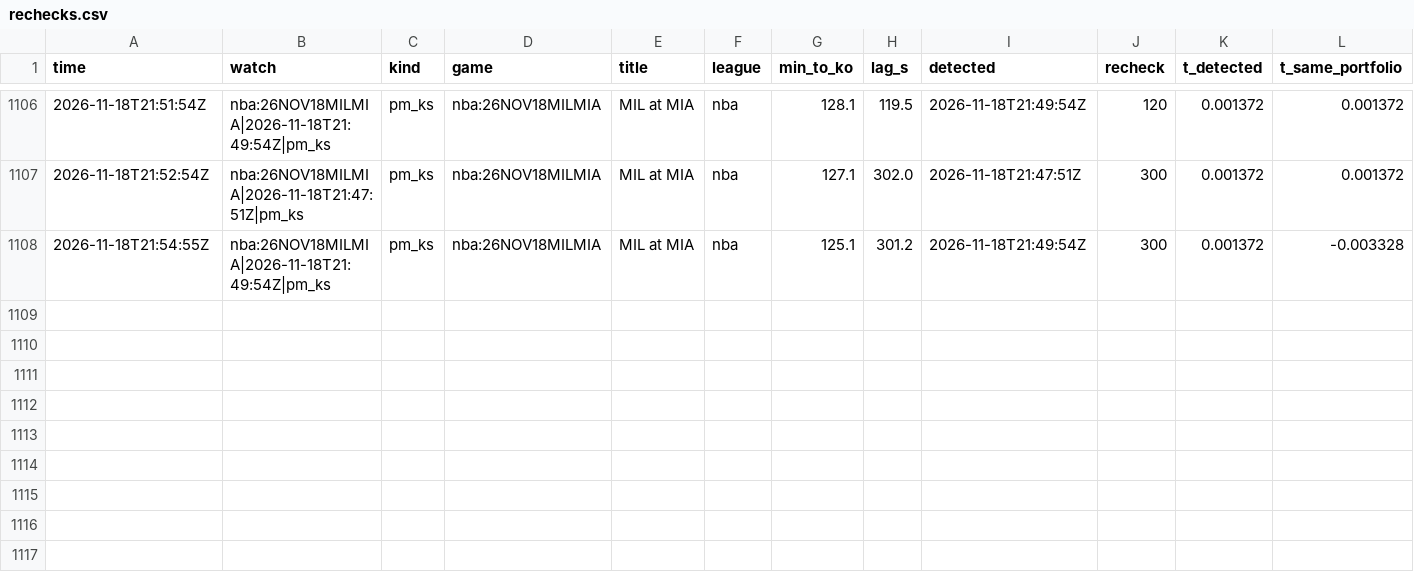
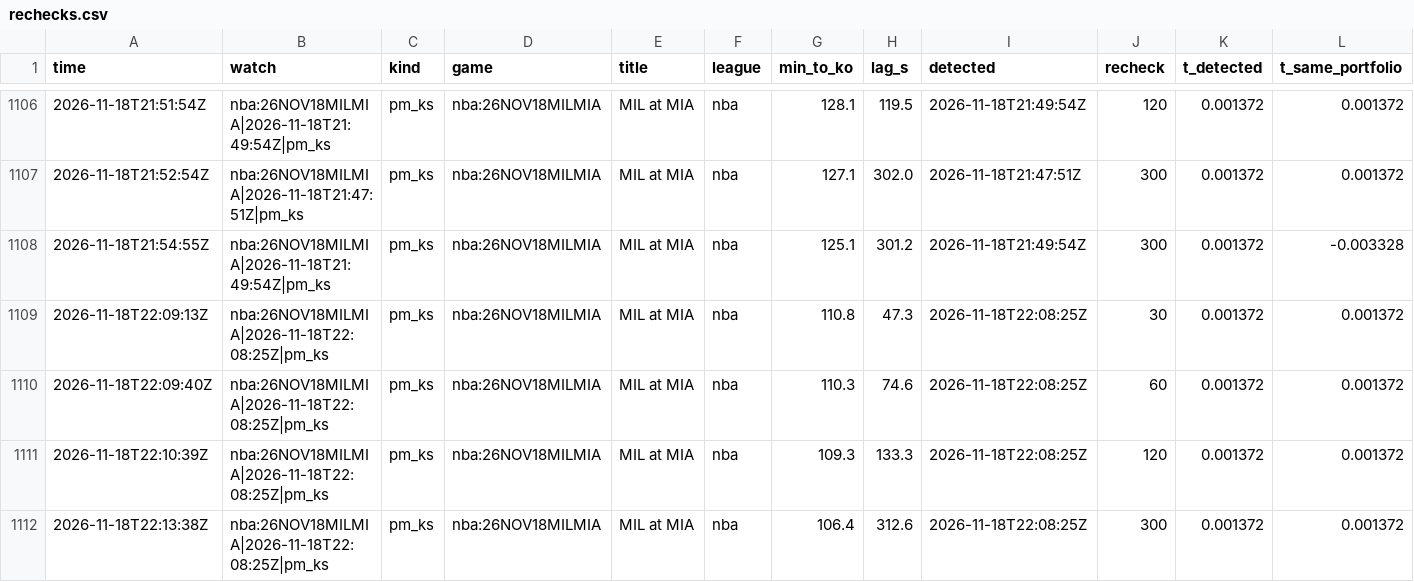
Before and after one commit to TFGdeprova/tfg-upf-test, a CSV file: results/rechecks.csv, drawn as a sheet; only a part is shown, gaps mark what is left out; rows hold the shown columns only; the diff names each change by its address in the sheet, - before the commit and + after, or states it on an @@ line.

```diff
--- a/results/rechecks.csv
+++ b/results/rechecks.csv
+row 1109: 2026-11-18T22:09:13Z | nba:26NOV18MILMIA|2026-11-18T22:08:25Z|pm_ks | pm_ks | nba:26NOV18MILMIA | MIL at MIA | nba | 110.8 | 47.3 | 2026-11-18T22:08:25Z | 30 | 0.001372 | 0.001372
+row 1110: 2026-11-18T22:09:40Z | nba:26NOV18MILMIA|2026-11-18T22:08:25Z|pm_ks | pm_ks | nba:26NOV18MILMIA | MIL at MIA | nba | 110.3 | 74.6 | 2026-11-18T22:08:25Z | 60 | 0.001372 | 0.001372
+row 1111: 2026-11-18T22:10:39Z | nba:26NOV18MILMIA|2026-11-18T22:08:25Z|pm_ks | pm_ks | nba:26NOV18MILMIA | MIL at MIA | nba | 109.3 | 133.3 | 2026-11-18T22:08:25Z | 120 | 0.001372 | 0.001372
+row 1112: 2026-11-18T22:13:38Z | nba:26NOV18MILMIA|2026-11-18T22:08:25Z|pm_ks | pm_ks | nba:26NOV18MILMIA | MIL at MIA | nba | 106.4 | 312.6 | 2026-11-18T22:08:25Z | 300 | 0.001372 | 0.001372
```
Also changed, not shown: results/depth.csv, 3 other files.
